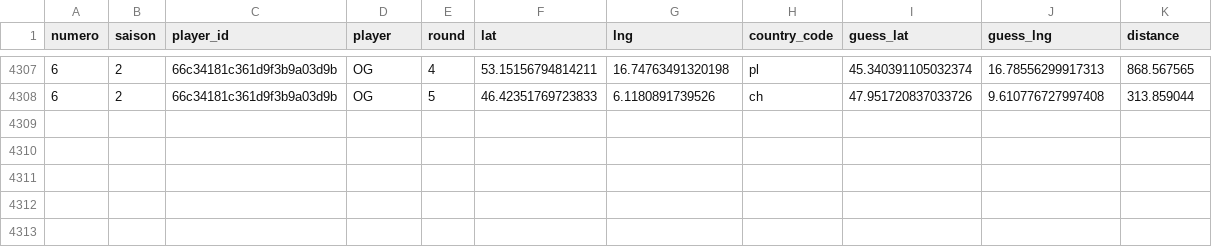
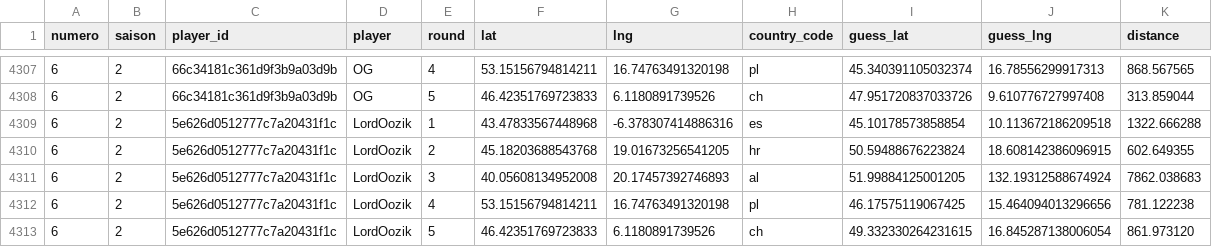
Before and after one commit to ComteUnderscoreL/geostats, a TSV file: data/rounds.tsv, drawn as a sheet; only a part is shown, gaps mark what is left out.

```diff
--- a/data/rounds.tsv
+++ b/data/rounds.tsv
@@ -4308 +4308,6 @@ numero	saison	player_id	player	round	lat	lng	country_code	guess_lat	guess_lng	di
 6	2	66c34181c361d9f3b9a03d9b	OG	5	46.42351769723833	6.1180891739526	ch	47.951720837033726	9.610776727997408	313.859044
+6	2	5e626d0512777c7a20431f1c	LordOozik	1	43.47833567448968	-6.378307414886316	es	45.10178573858854	10.113672186209518	1322.666288
+6	2	5e626d0512777c7a20431f1c	LordOozik	2	45.18203688543768	19.01673256541205	hr	50.59488676223824	18.608142386096915	602.649355
+6	2	5e626d0512777c7a20431f1c	LordOozik	3	40.05608134952008	20.17457392746893	al	51.99884125001205	132.19312588674924	7862.038683
+6	2	5e626d0512777c7a20431f1c	LordOozik	4	53.15156794814211	16.74763491320198	pl	46.17575119067425	15.464094013296656	781.122238
+6	2	5e626d0512777c7a20431f1c	LordOozik	5	46.42351769723833	6.1180891739526	ch	49.332330264231615	16.845287138006054	861.973120
```
Also changed, not shown: data/totals.tsv.
